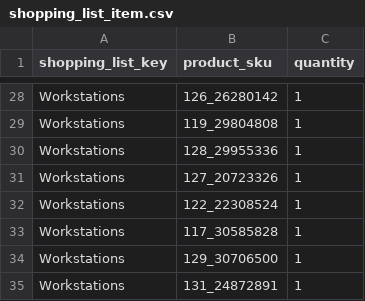
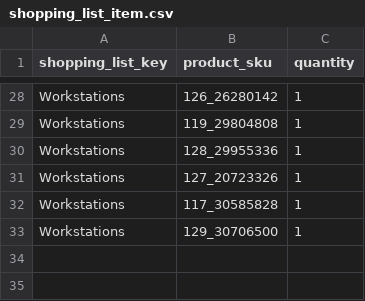
Before and after one commit to spryker/shopping-list-data-import, a CSV file: data/import/shopping_list_item.csv, drawn as a sheet; only a part is shown, gaps mark what is left out; the diff names each change by its address in the sheet, - before the commit and + after, or states it on an @@ line.

Commit message:
PS-4604: Shopping list data import module refactoring

```diff
--- a/data/import/shopping_list_item.csv
+++ b/data/import/shopping_list_item.csv
-row 32: Workstations | 122_22308524 | 1
-row 35: Workstations | 131_24872891 | 1
```
Also changed, not shown: 58 other files.
